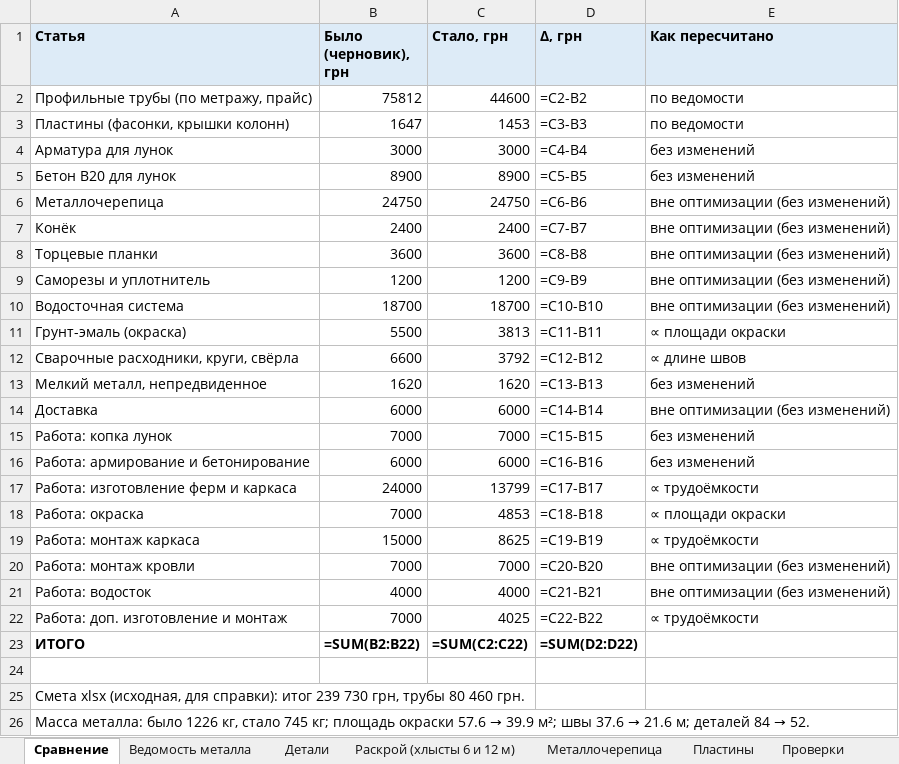
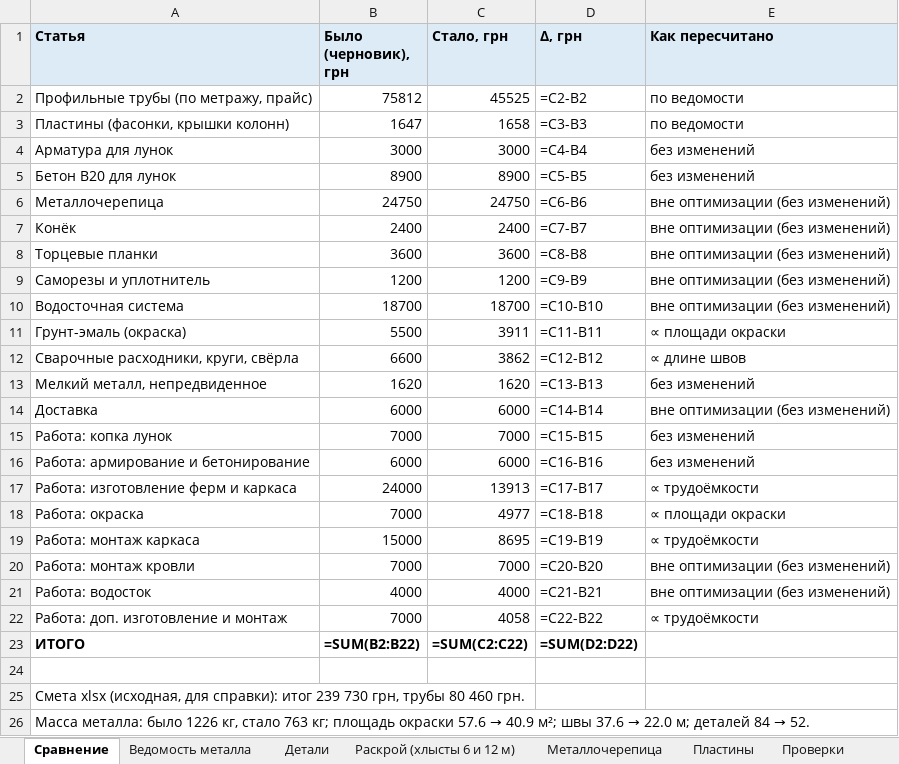
Before and after one commit to amazon-ua/drop_it, an Excel workbook: output/smeta_optimized.xlsx, sheet Сравнение, drawn as a sheet; values as stored, in another font and other column widths than the file's, no borders; formulas without a stored value are shown as written; the diff names each change by its address in the sheet, - before the commit and + after, or states it on an @@ line.

```diff
--- a/output/smeta_optimized.xlsx (sheet Сравнение)
+++ b/output/smeta_optimized.xlsx (sheet Сравнение)
-C2 (Стало, грн): 44600
+C2 (Стало, грн): 45525
-C3 (Стало, грн): 1453
+C3 (Стало, грн): 1658
-C11 (Стало, грн): 3813
+C11 (Стало, грн): 3911
-C12 (Стало, грн): 3792
+C12 (Стало, грн): 3862
-C17 (Стало, грн): 13799
+C17 (Стало, грн): 13913
-C18 (Стало, грн): 4853
+C18 (Стало, грн): 4977
-C19 (Стало, грн): 8625
+C19 (Стало, грн): 8695
-C22 (Стало, грн): 4025
+C22 (Стало, грн): 4058
@@ A26 (Статья): …кг, стало 745 кг; площадь окраски 57.6 → 39.9 м²; швы 37.6 → 21.6 м; деталей… → …кг, стало 763 кг; площадь окраски 57.6 → 40.9 м²; швы 37.6 → 22.0 м; деталей… @@
```
Also changed, not shown: sheet Пластины, sheet Проверки, sheet Раскрой (хлысты 6 и 12 м), sheet Ведомость металла, sheet Детали, 17 other files.
